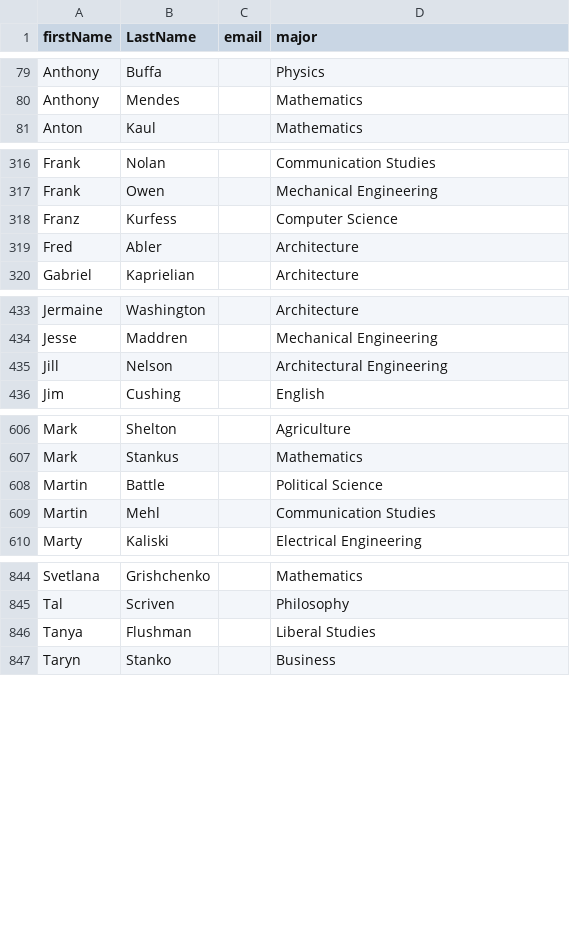
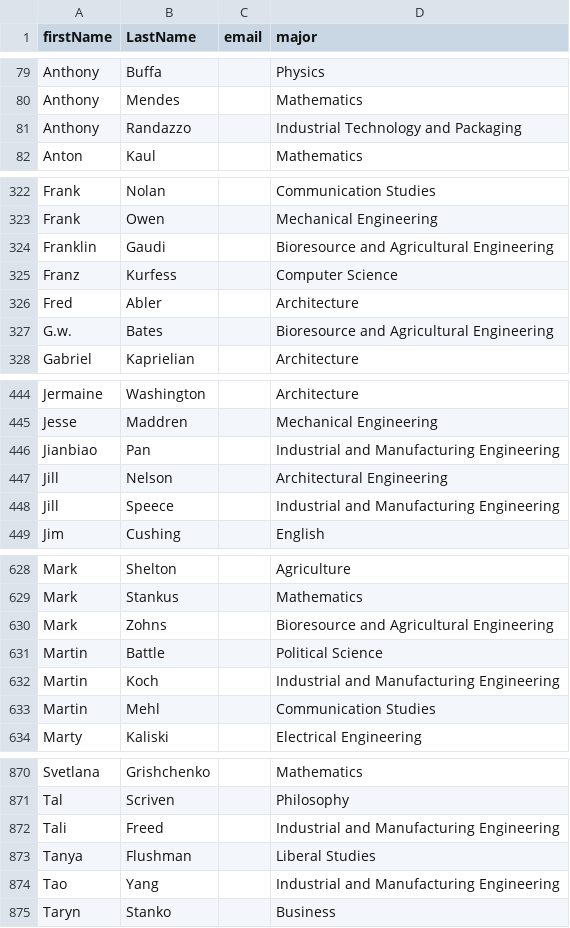
Before and after one commit to AlexanderRodgers/pr, a CSV file: professors.csv, drawn as a sheet; only a part is shown, gaps mark what is left out; the diff covers the shown part only; the diff names each change by its address in the sheet, - before the commit and + after, or states it on an @@ line.

```diff
--- a/professors.csv
+++ b/professors.csv
+row 81: Anthony | Randazzo |  | Industrial Technology and Packaging
+row 324: Franklin | Gaudi |  | Bioresource and Agricultural Engineering
+row 327: G.w. | Bates |  | Bioresource and Agricultural Engineering
+row 446: Jianbiao | Pan |  | Industrial and Manufacturing Engineering
+row 448: Jill | Speece |  | Industrial and Manufacturing Engineering
+row 630: Mark | Zohns |  | Bioresource and Agricultural Engineering
+row 632: Martin | Koch |  | Industrial and Manufacturing Engineering
+row 872: Tali | Freed |  | Industrial and Manufacturing Engineering
+row 874: Tao | Yang |  | Industrial and Manufacturing Engineering
```
Also changed, not shown: 25 added rows elsewhere in this file, add_professors.csv, majors.csv, 2 other files.
